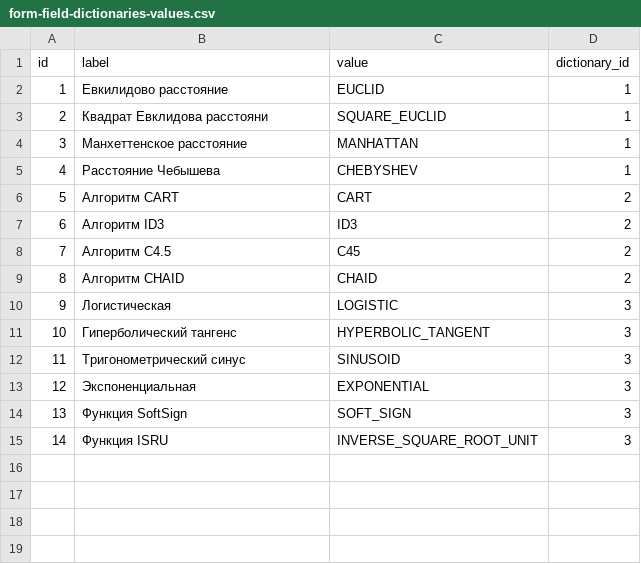
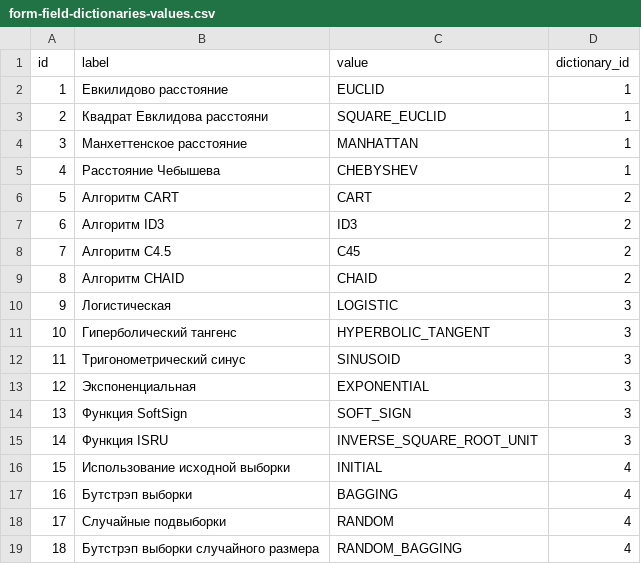
Before and after one commit to Stonnos/eca-service, a CSV file: eca-server/src/main/resources/classifiers-form-templates/form-field-dictionaries-values.csv, drawn as a sheet.

```diff
--- a/eca-server/src/main/resources/classifiers-form-templates/form-field-dictionaries-values.csv
+++ b/eca-server/src/main/resources/classifiers-form-templates/form-field-dictionaries-values.csv
@@ -15 +15,5 @@ id;label;value;dictionary_id
 14;Функция ISRU;INVERSE_SQUARE_ROOT_UNIT;3
+15;Использование исходной выборки;INITIAL;4
+16;Бутстрэп выборки;BAGGING;4
+17;Случайные подвыборки;RANDOM;4
+18;Бутстрэп выборки случайного размера;RANDOM_BAGGING;4
```
Also changed, not shown: eca-server/src/main/resources/classifiers-form-templates/form-fields.csv, eca-server/src/main/resources/classifiers-form-templates/templates.csv, 3 other files.
